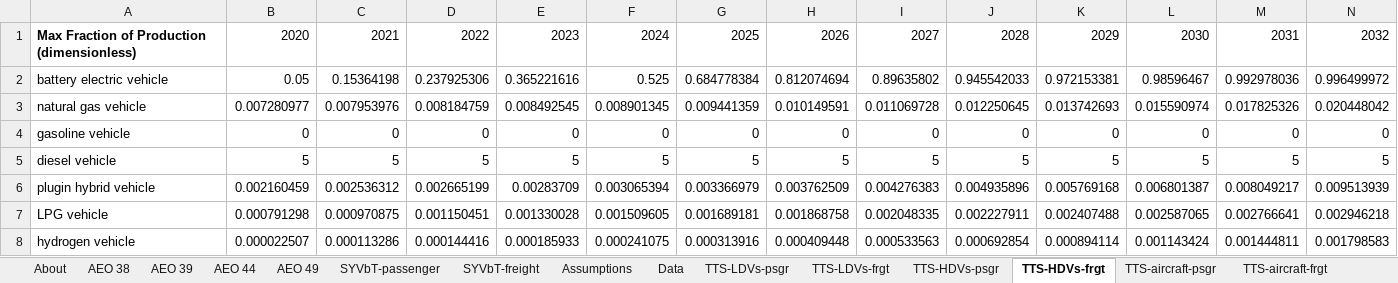
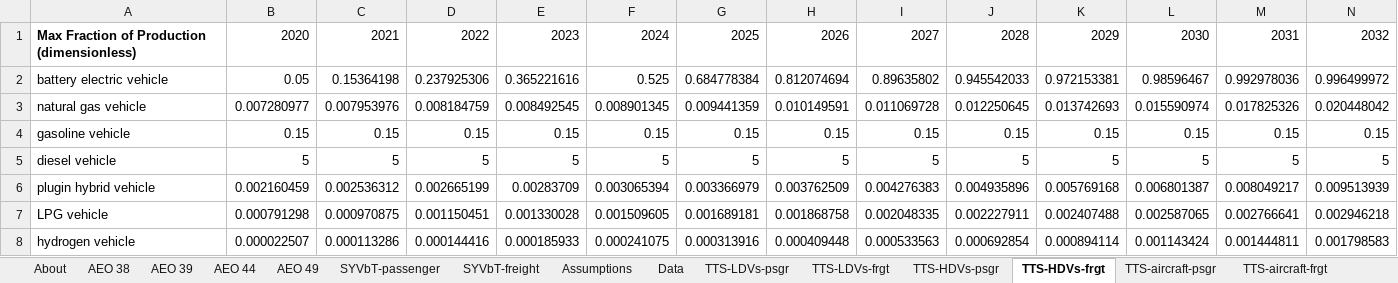
Before and after one commit to EnergyInnovation/eps-vermont, an Excel workbook: InputData/trans/TTS/Transportation Technology Shareweights.xlsx, sheet TTS-HDVs-frgt, drawn as a sheet; only a part is shown; values as stored, in another font and other column widths than the file's, no borders; removed rows and columns are numbered as before the commit, all else as after; rows hold the shown columns only; the diff names each change by its address in the sheet, - before the commit and + after, or states it on an @@ line.

```diff
--- a/InputData/trans/TTS/Transportation Technology Shareweights.xlsx (sheet TTS-HDVs-frgt)
+++ b/InputData/trans/TTS/Transportation Technology Shareweights.xlsx (sheet TTS-HDVs-frgt)
-row 4: gasoline vehicle | 0 | 0 | 0 | 0 | 0 | 0 | 0 | 0 | 0 | 0 | 0 | 0 | 0
+row 4: gasoline vehicle | 0.15 | 0.15 | 0.15 | 0.15 | 0.15 | 0.15 | 0.15 | 0.15 | 0.15 | 0.15 | 0.15 | 0.15 | 0.15
```
Also changed, not shown: sheet About, 36 other files.
